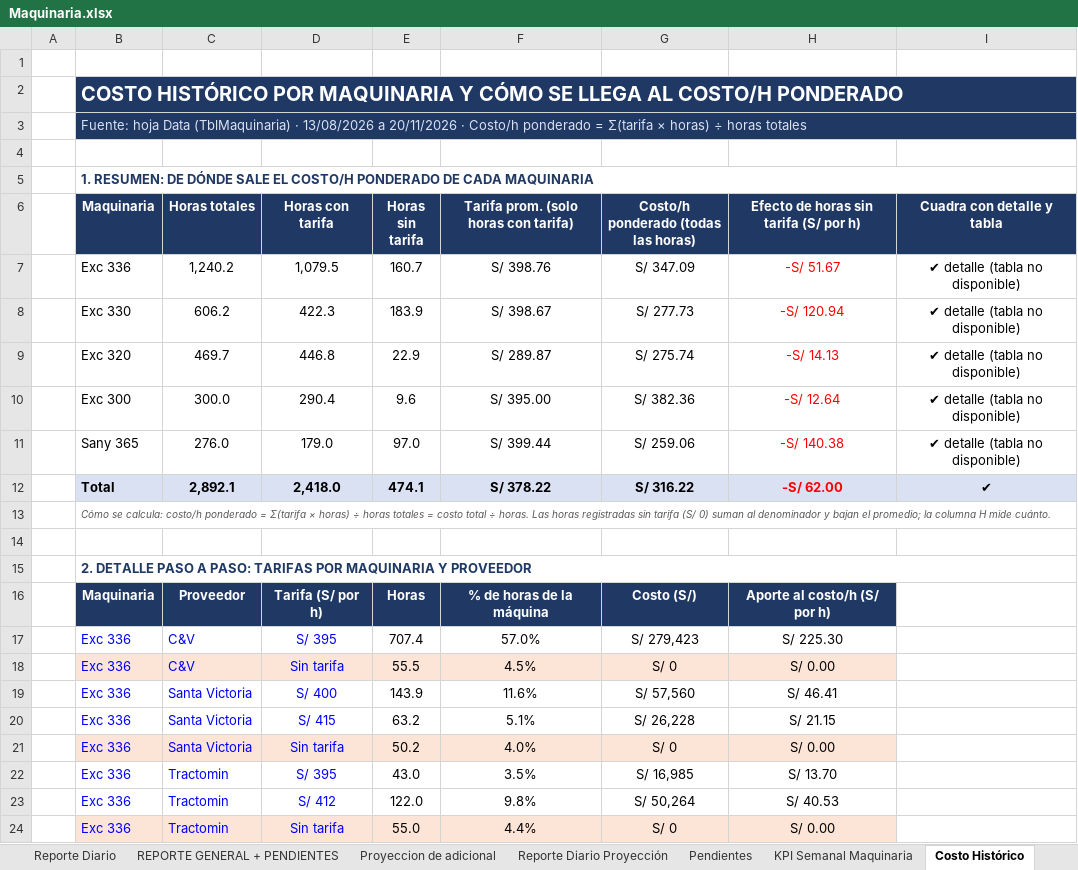
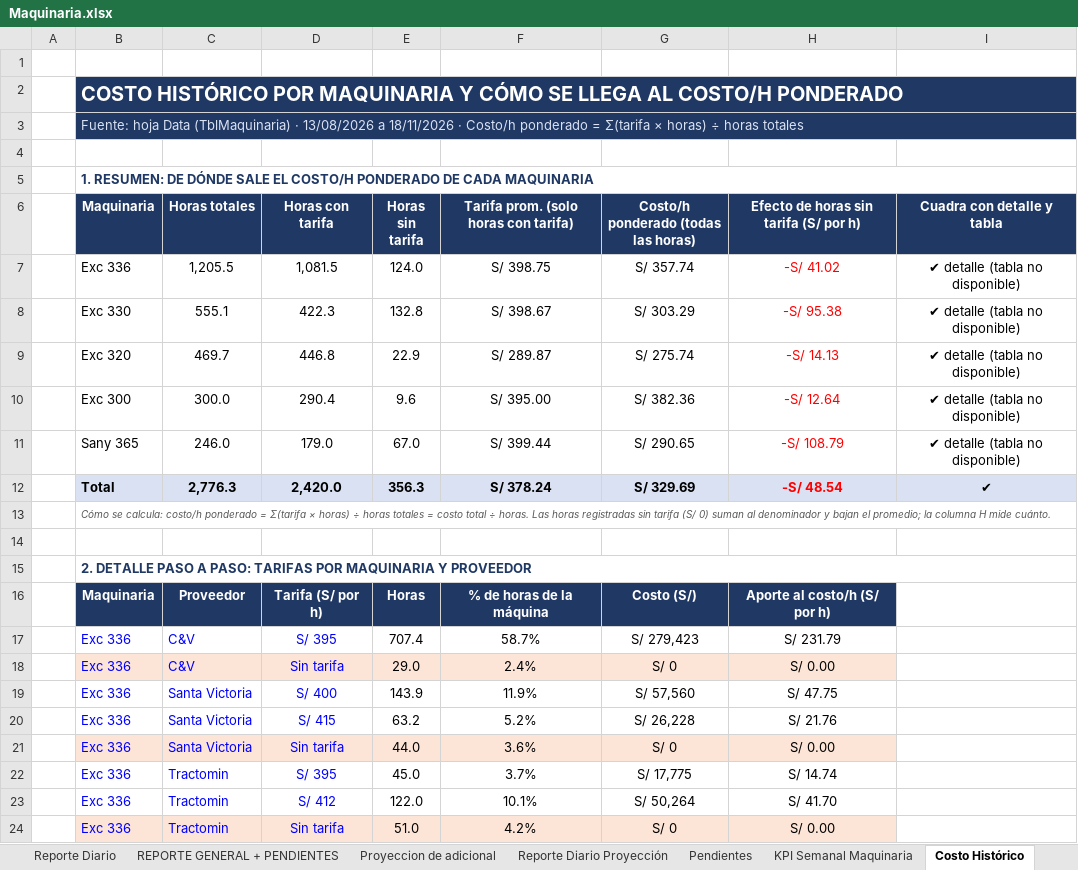
Before and after one commit to linderCasas/Drenaje, an Excel workbook: Maquinaria.xlsx, sheet Costo Histórico, drawn as a sheet; only a part is shown; values as stored, in another font and other column widths than the file's, no borders; conditional formats not drawn; removed rows and columns are numbered as before the commit, all else as after; the diff covers the shown part only; the diff names each change by its address in the sheet, - before the commit and + after, or states it on an @@ line.

```diff
--- a/Maquinaria.xlsx (sheet Costo Histórico)
+++ b/Maquinaria.xlsx (sheet Costo Histórico)
-B3 (Maquinaria): …13/08/2026 a 20/11/2026 · Costo/h…
+B3 (Maquinaria): …13/08/2026 a 18/11/2026 · Costo/h…
-row 7:  | Exc 336 | 1,240.2 | 1,079.5 | 160.7 | S/ 398.76 | S/ 347.09 | -S/ 51.67 | ✔ detalle (tabla no disponible)
+row 7:  | Exc 336 | 1,205.5 | 1,081.5 | 124.0 | S/ 398.75 | S/ 357.74 | -S/ 41.02 | ✔ detalle (tabla no disponible)
-C8 (Horas totales): 606.2
+C8 (Horas totales): 555.1
-E8 (Horas sin tarifa): 183.9
+E8 (Horas sin tarifa): 132.8
-G8: S/ 277.73
+G8: S/ 303.29
-H8: -S/ 120.94
+H8: -S/ 95.38
-C11 (Horas totales): 276.0
+C11 (Horas totales): 246.0
-E11 (Horas sin tarifa): 97.0
+E11 (Horas sin tarifa): 67.0
-G11: S/ 259.06
+G11: S/ 290.65
-H11: -S/ 140.38
+H11: -S/ 108.79
-row 12:  | Total | 2,892.1 | 2,418.0 | 474.1 | S/ 378.22 | S/ 316.22 | -S/ 62.00 | ✔
+row 12:  | Total | 2,776.3 | 2,420.0 | 356.3 | S/ 378.24 | S/ 329.69 | -S/ 48.54 | ✔
-F17: 57.0%
+F17: 58.7%
-H17: S/ 225.30
+H17: S/ 231.79
-E18 (Horas sin tarifa): 55.5
+E18 (Horas sin tarifa): 29.0
-F18: 4.5%
+F18: 2.4%
-F19: 11.6%
+F19: 11.9%
-H19: S/ 46.41
+H19: S/ 47.75
-F20: 5.1%
+F20: 5.2%
-H20: S/ 21.15
+H20: S/ 21.76
-E21 (Horas sin tarifa): 50.2
+E21 (Horas sin tarifa): 44.0
-F21: 4.0%
+F21: 3.6%
-E22 (Horas sin tarifa): 43.0
+E22 (Horas sin tarifa): 45.0
-F22: 3.5%
+F22: 3.7%
-G22: S/ 16,985
+G22: S/ 17,775
-H22: S/ 13.70
+H22: S/ 14.74
-F23: 9.8%
+F23: 10.1%
-H23: S/ 40.53
+H23: S/ 41.70
-E24 (Horas sin tarifa): 55.0
+E24 (Horas sin tarifa): 51.0
-F24: 4.4%
+F24: 4.2%
```
Also changed, not shown: 1 added row, 1 removed row and 32 edited cells elsewhere in this sheet, sheet Data, sheet Reporte Diario Proyección, sheet KPI Semanal Maquinaria, sheet Proyeccion de adicional, sheet Reporte Diario, sheet REPORTE GENERAL + PENDIENTES, 3 more sheets, formulas that keep their value, hidden cells, charts or pictures, 1 other file.
